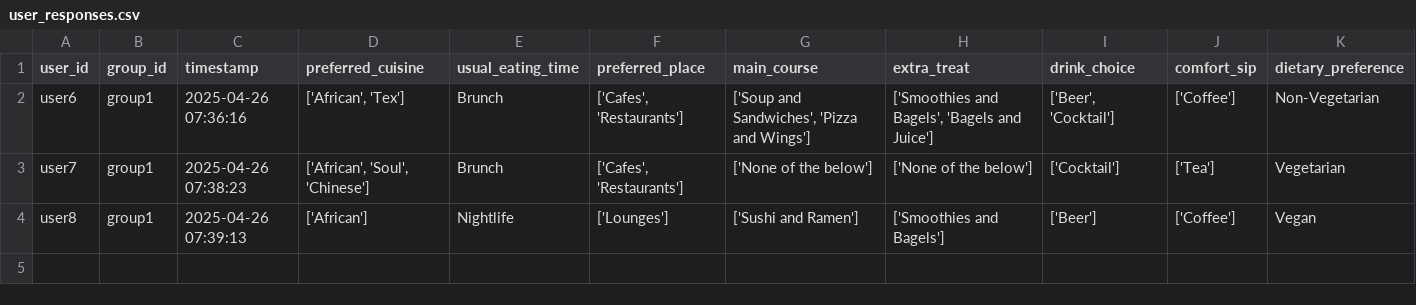
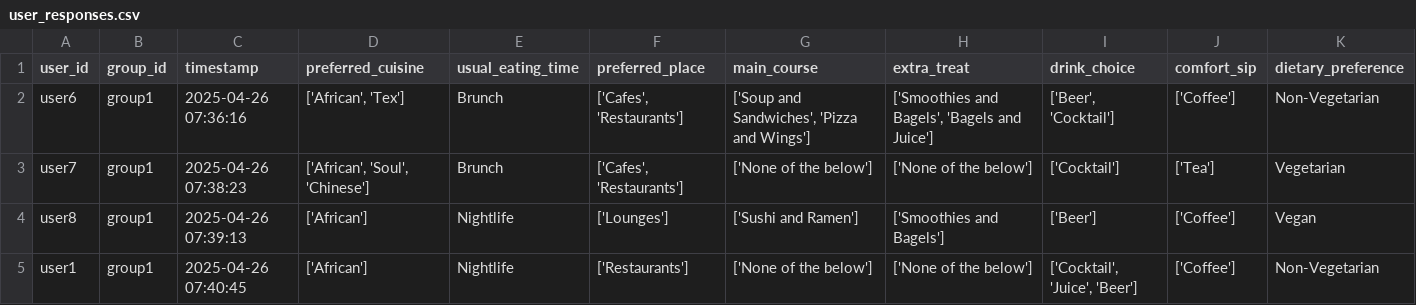
Before and after one commit to demondeployer7/dss8, a CSV file: user_responses.csv, drawn as a sheet.

Commit message:
Update user_responses.csv via Streamlit app

```diff
--- a/user_responses.csv
+++ b/user_responses.csv
@@ -4 +4,2 @@ user7,group1,2025-04-26 07:38:23,"['African', 'Soul', 'Chinese']",Brunch,"['Cafe
 user8,group1,2025-04-26 07:39:13,['African'],Nightlife,['Lounges'],['Sushi and Ramen'],['Smoothies and Bagels'],['Beer'],['Coffee'],Vegan
+user1,group1,2025-04-26 07:40:45,['African'],Nightlife,['Restaurants'],['None of the below'],['None of the below'],"['Cocktail', 'Juice', 'Beer']",['Coffee'],Non-Vegetarian
```
